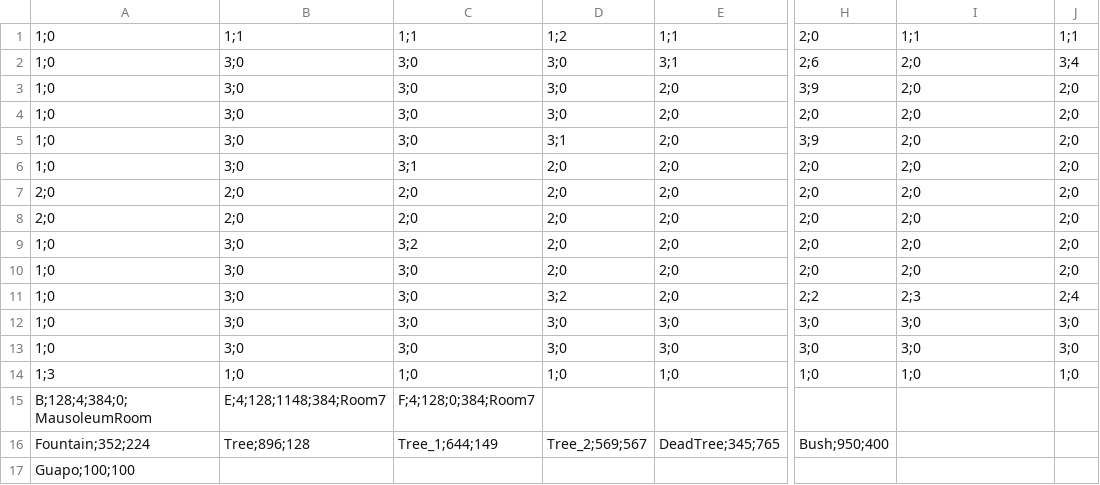
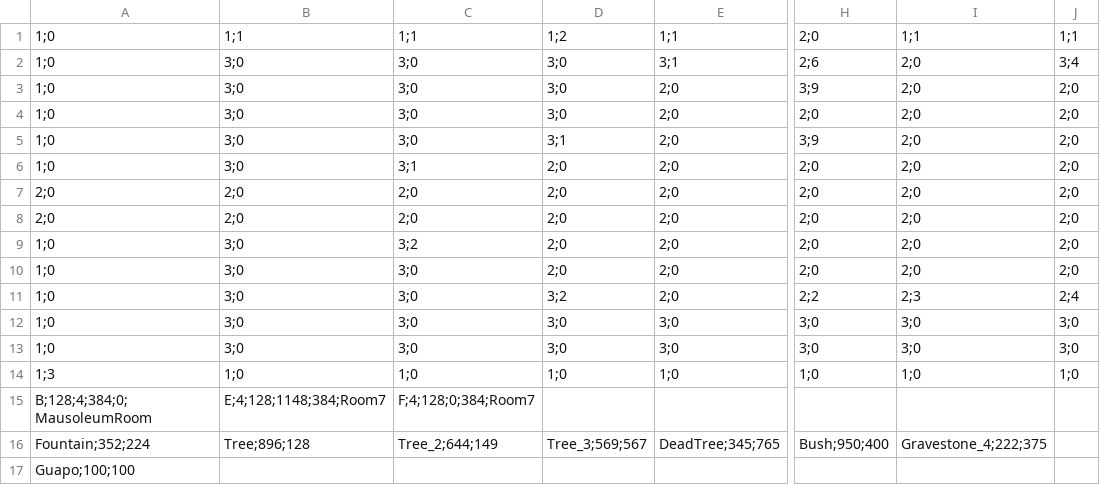
Before and after one commit to Crystal-Methods/Dauntlet, a CSV file: Dauntlet/Dauntlet/Dauntlet/Dauntlet/Rooms/Room8.csv, drawn as a sheet; only a part is shown, gaps mark what is left out; the diff names each change by its address in the sheet, - before the commit and + after, or states it on an @@ line.

Commit message:
All The Textures!!!
Added all the gravestones

```diff
--- a/Dauntlet/Dauntlet/Dauntlet/Dauntlet/Rooms/Room8.csv
+++ b/Dauntlet/Dauntlet/Dauntlet/Dauntlet/Rooms/Room8.csv
-C16: Tree_1;644;149
+C16: Tree_2;644;149
-D16: Tree_2;569;567
+D16: Tree_3;569;567
-I16: (empty)
+I16: Gravestone_4;222;375
```
Also changed, not shown: 13 other files.
